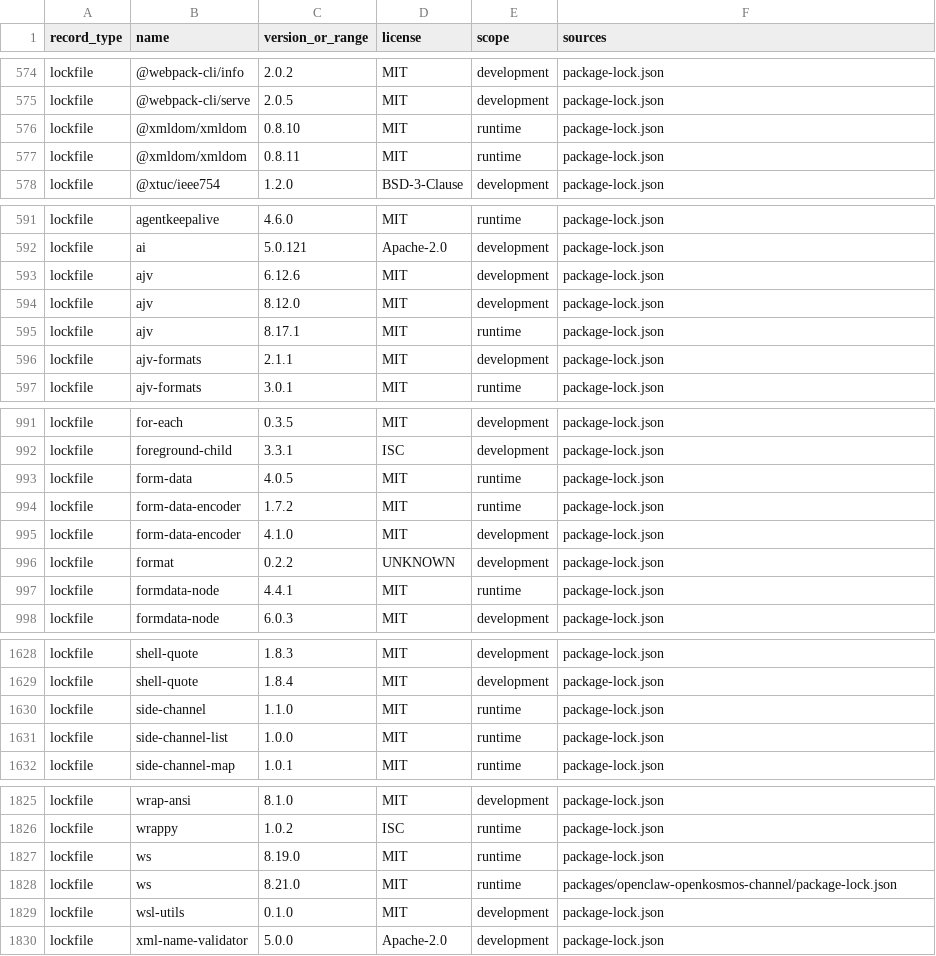
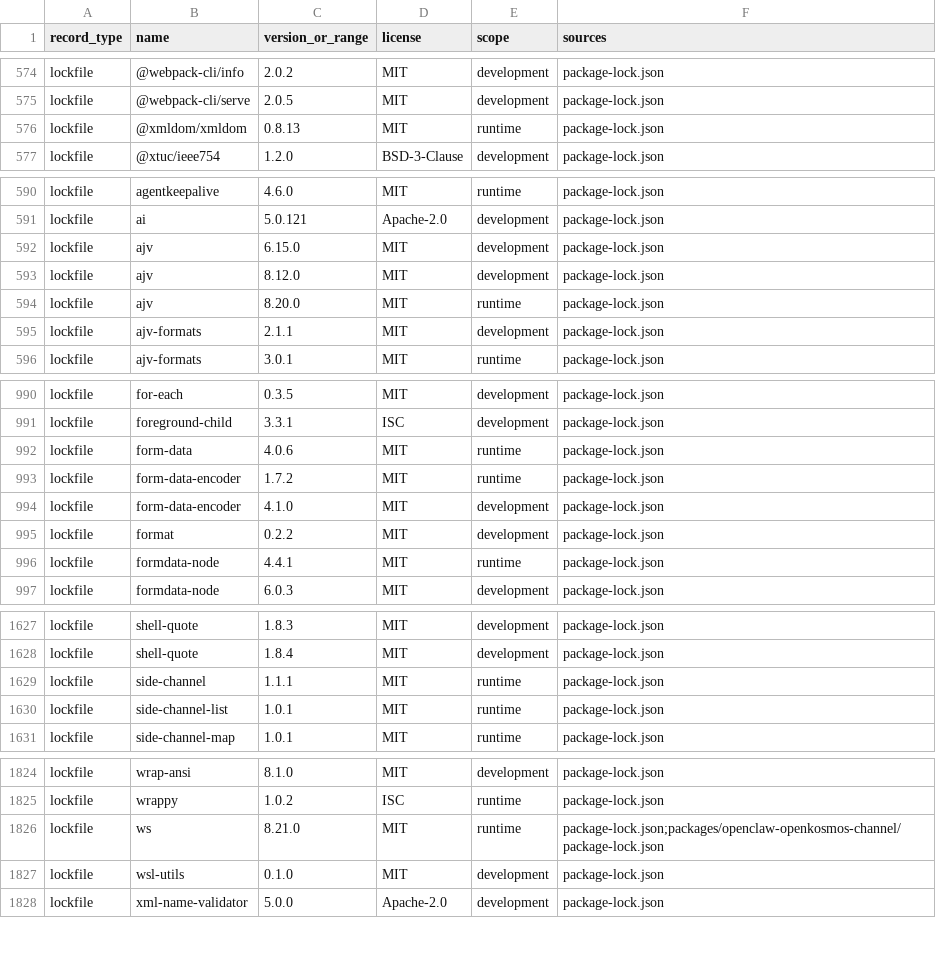
Before and after one commit to microsoft/open-kosmos, a CSV file: docs/third-party-license-inventory.csv, drawn as a sheet; only a part is shown, gaps mark what is left out; the diff covers the shown part only.

```diff
--- a/docs/third-party-license-inventory.csv
+++ b/docs/third-party-license-inventory.csv
@@ -575,4 +575,3 @@ lockfile,@webpack-cli/info,2.0.2,MIT,development,package-lock.json
 lockfile,@webpack-cli/serve,2.0.5,MIT,development,package-lock.json
-lockfile,@xmldom/xmldom,0.8.10,MIT,runtime,package-lock.json
-lockfile,@xmldom/xmldom,0.8.11,MIT,runtime,package-lock.json
+lockfile,@xmldom/xmldom,0.8.13,MIT,runtime,package-lock.json
 lockfile,@xtuc/ieee754,1.2.0,BSD-3-Clause,development,package-lock.json
@@ -592,5 +591,5 @@ lockfile,agentkeepalive,4.6.0,MIT,runtime,package-lock.json
 lockfile,ai,5.0.121,Apache-2.0,development,package-lock.json
-lockfile,ajv,6.12.6,MIT,development,package-lock.json
+lockfile,ajv,6.15.0,MIT,development,package-lock.json
 lockfile,ajv,8.12.0,MIT,development,package-lock.json
-lockfile,ajv,8.17.1,MIT,runtime,package-lock.json
+lockfile,ajv,8.20.0,MIT,runtime,package-lock.json
 lockfile,ajv-formats,2.1.1,MIT,development,package-lock.json
@@ -992,6 +991,6 @@ lockfile,for-each,0.3.5,MIT,development,package-lock.json
 lockfile,foreground-child,3.3.1,ISC,development,package-lock.json
-lockfile,form-data,4.0.5,MIT,runtime,package-lock.json
+lockfile,form-data,4.0.6,MIT,runtime,package-lock.json
 lockfile,form-data-encoder,1.7.2,MIT,runtime,package-lock.json
 lockfile,form-data-encoder,4.1.0,MIT,development,package-lock.json
-lockfile,format,0.2.2,UNKNOWN,development,package-lock.json
+lockfile,format,0.2.2,MIT,development,package-lock.json
 lockfile,formdata-node,4.4.1,MIT,runtime,package-lock.json
@@ -1629,4 +1628,4 @@ lockfile,shell-quote,1.8.3,MIT,development,package-lock.json
 lockfile,shell-quote,1.8.4,MIT,development,package-lock.json
-lockfile,side-channel,1.1.0,MIT,runtime,package-lock.json
-lockfile,side-channel-list,1.0.0,MIT,runtime,package-lock.json
+lockfile,side-channel,1.1.1,MIT,runtime,package-lock.json
+lockfile,side-channel-list,1.0.1,MIT,runtime,package-lock.json
 lockfile,side-channel-map,1.0.1,MIT,runtime,package-lock.json
@@ -1826,4 +1825,3 @@ lockfile,wrap-ansi,8.1.0,MIT,development,package-lock.json
 lockfile,wrappy,1.0.2,ISC,runtime,package-lock.json
-lockfile,ws,8.19.0,MIT,runtime,package-lock.json
-lockfile,ws,8.21.0,MIT,runtime,packages/openclaw-openkosmos-channel/package-lock.json
+lockfile,ws,8.21.0,MIT,runtime,package-lock.json;packages/openclaw-openkosmos-channel/package-lock.json
 lockfile,wsl-utils,0.1.0,MIT,development,package-lock.json
```
Also changed, not shown: 8 edited cells elsewhere in this file, 19 other files.
